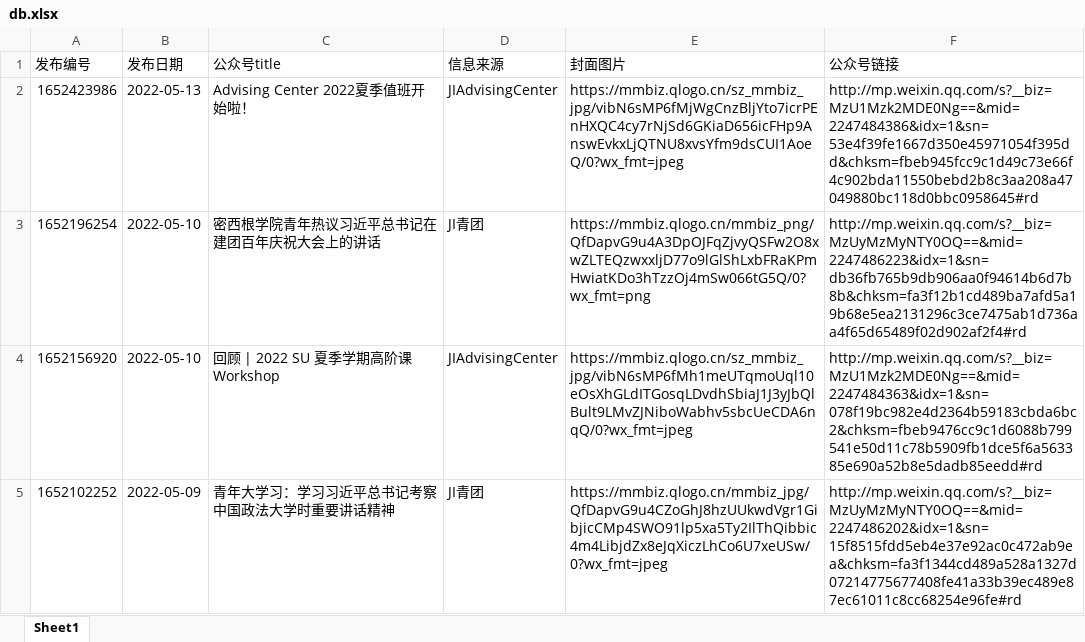
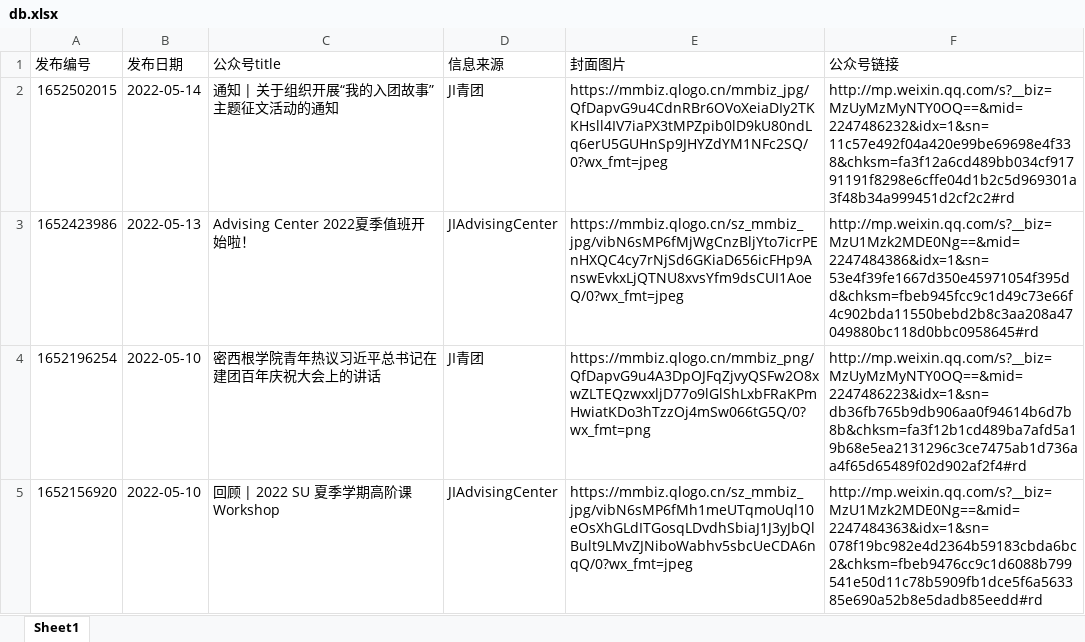
Before and after one commit to activityumji/activityumji.github.io, an Excel workbook: db/db.xlsx, sheet Sheet1, drawn as a sheet; only a part is shown; the shorter side is filled out with more unchanged rows; values as stored, in another font and other column widths than the file's, no borders; the diff names each change by its address in the sheet, - before the commit and + after, or states it on an @@ line.

```diff
--- a/db/db.xlsx (sheet Sheet1)
+++ b/db/db.xlsx (sheet Sheet1)
+row 2: 1652502015 | 2022-05-14 | 通知 | 关于组织开展“我的入团故事”主题征文活动的通知 | JI青团 | https://mmbiz.qlogo.cn/mmbiz_jpg/QfDapvG9u4CdnRBr6OVoXeiaDIy2TKKHsll4IV7iaPX3tMPZpib0lD9kU80ndLq6erU5GUHnSp9JHYZdYM1NFc2SQ/0?wx_fmt=jpeg | http://mp.weixin.qq.com/s?__biz=MzUyMzMyNTY0OQ==&mid=2247486232&idx=1&sn=11c57e492f04a420e99be69698e4f338&chksm=fa3f12a6cd489bb034cf91791191f8298e6cffe04d1b2c5d969301a3f48b34a999451d2cf2c2#rd
```
Also changed, not shown: 53 other files.
